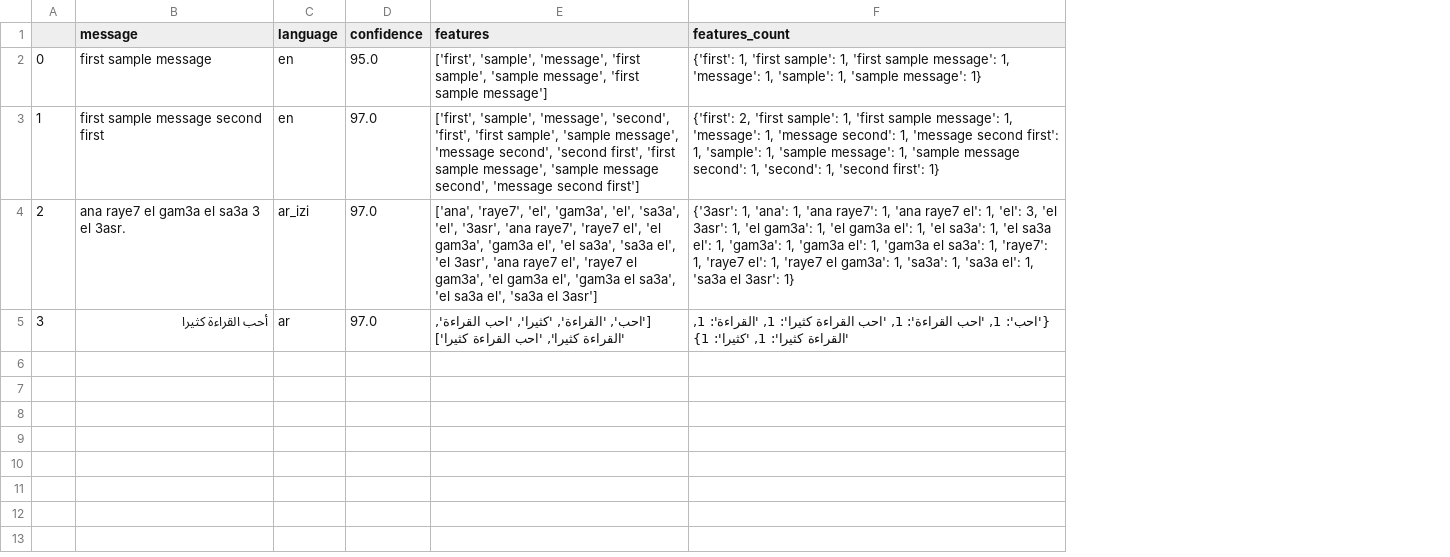
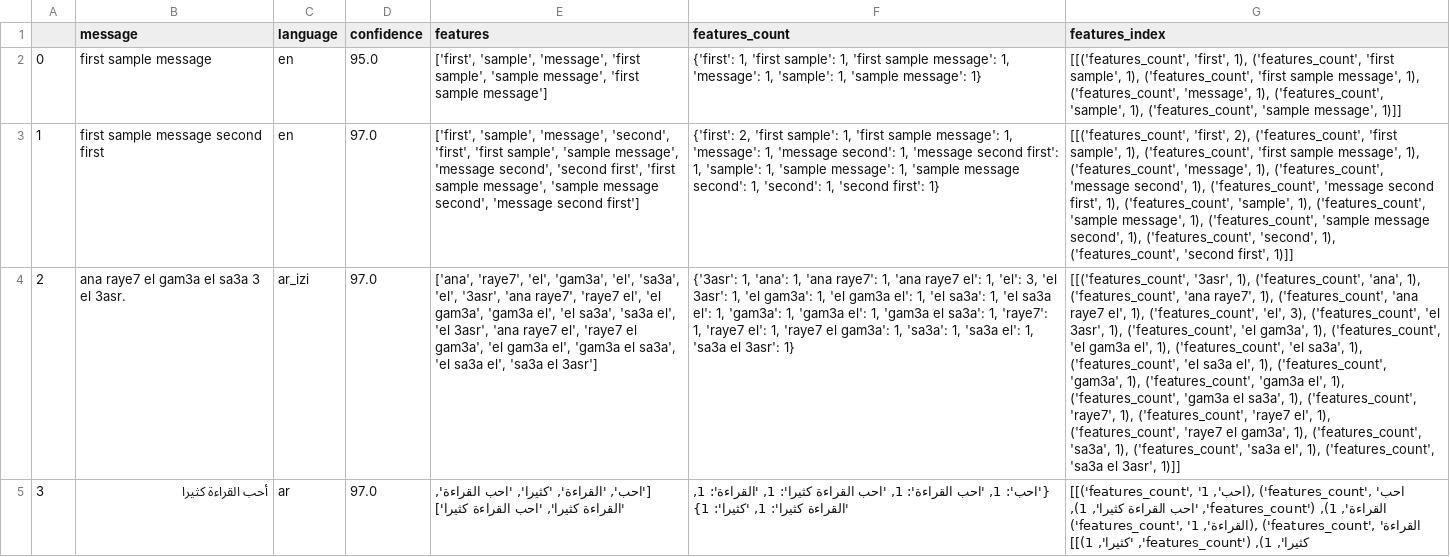
Before and after one commit to danielkingori/phoenix, a CSV file: validation/tag/output_tagging.csv, drawn as a sheet; the diff names each change by its address in the sheet, - before the commit and + after, or states it on an @@ line.

Commit message:
tag/v2.1 features_index

```diff
--- a/validation/tag/output_tagging.csv
+++ b/validation/tag/output_tagging.csv
+column G (features_index), rows 2-5: [[('features_count', 'first', 1), ('features_count', 'first sample', 1), ('features_count', 'first sample message', 1), ('features_count', 'message', 1), ('features_count', 'sample', 1), ('features_count', 'sample message', 1)]] | [[('features_count', 'first', 2), ('features_count', 'first sample', 1), ('features_count', 'first sample message', 1), ('features_count', 'message', 1), ('features_count', 'message second', 1), ('features_count', 'message second first', 1), ('features_count', 'sample', 1), ('features_count', 'sample message', 1), ('features_count', 'sample message second', 1), ('features_count', 'second', 1), ('features_count', 'second first', 1)]] | [[('features_count', '3asr', 1), ('features_count', 'ana', 1), ('features_count', 'ana raye7', 1), ('features_count', 'ana raye7 el', 1), ('features_count', 'el', 3), ('features_count', 'el 3asr', 1), ('features_count', 'el gam3a', 1), ('features_count', 'el gam3a el', 1), ('features_count', 'el sa3a', 1), ('features_count', 'el sa3a el', 1), ('features_count', 'gam3a', 1), ('features_count', 'gam3a el', 1), ('features_count', 'gam3a el sa3a', 1), ('features_count', 'raye7', 1), ('features_count', 'raye7 el', 1), ('features_count', 'raye7 el gam3a', 1), ('features_count', 'sa3a', 1), ('features_count', 'sa3a el', 1), ('features_count', 'sa3a el 3asr', 1)]] | [[('features_count', 'احب', 1), ('features_count', 'احب القراءة', 1), ('features_count', 'احب القراءة كثيرا', 1), ('features_count', 'القراءة', 1), ('features_count', 'القراءة كثيرا', 1), ('features_count', 'كثيرا', 1)]]
```
Also changed, not shown: 2 other files.
